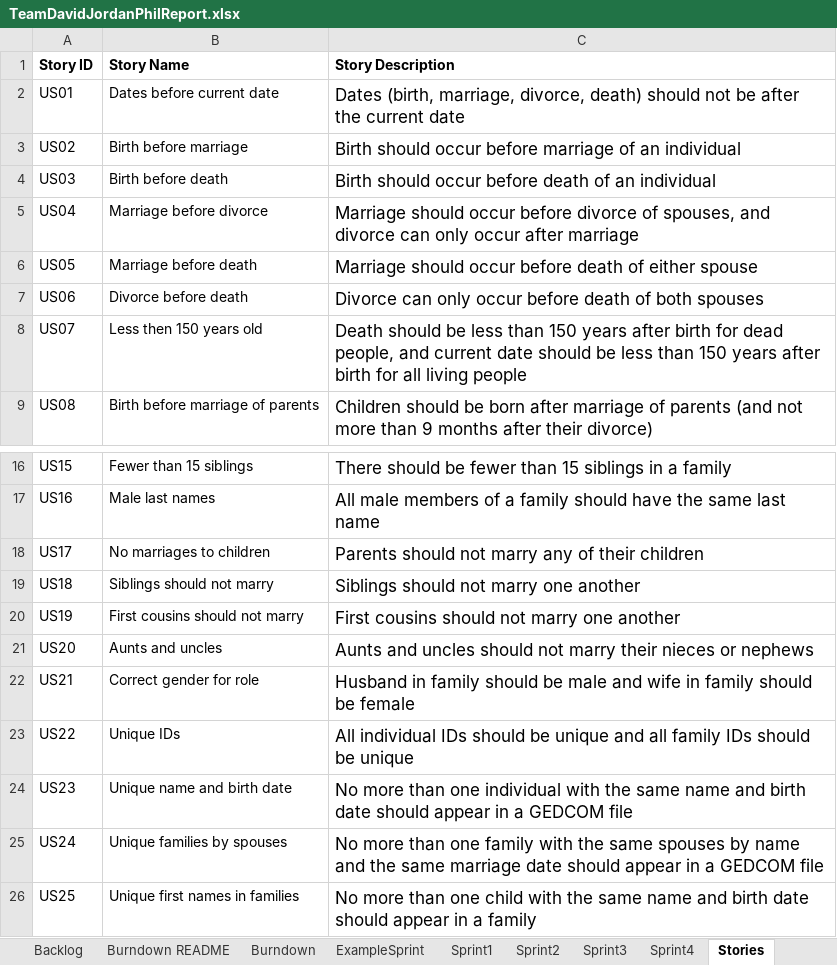
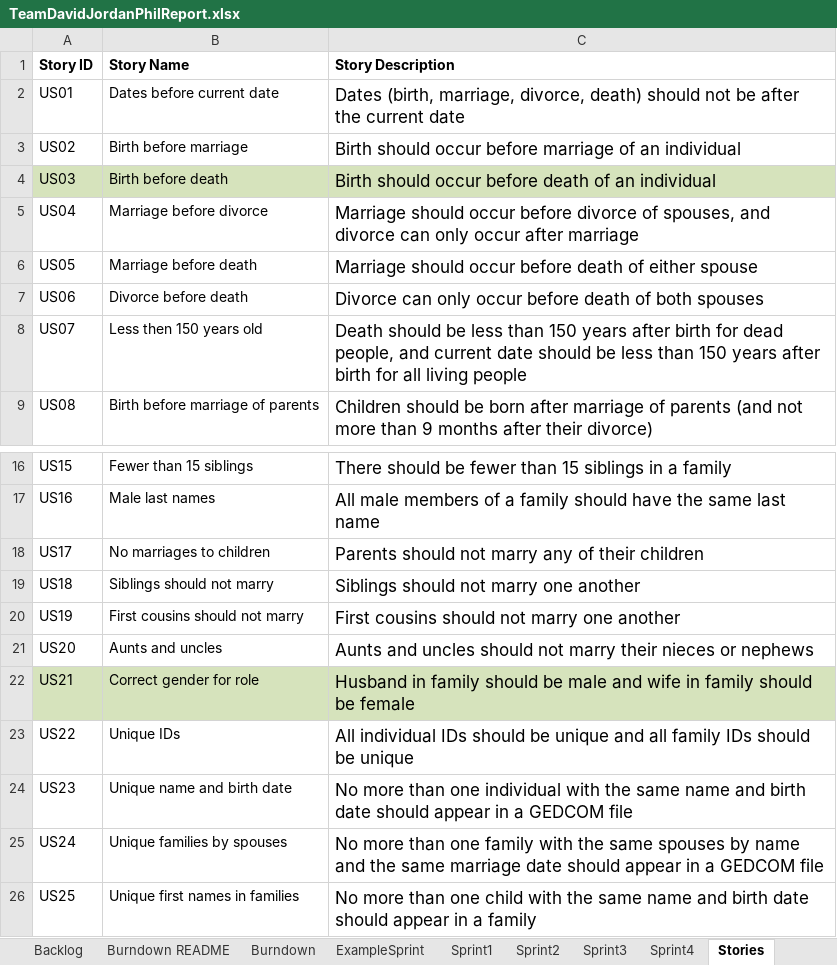
Before and after one commit to DavidKim15/CS555, an Excel workbook: TeamDavidJordanPhilReport.xlsx, sheet Stories, drawn as a sheet; only a part is shown, gaps mark what is left out; values as stored, in another font and other column widths than the file's, no borders; charts and pictures not drawn; the diff names each change by its address in the sheet, - before the commit and + after, or states it on an @@ line.

```diff
--- a/TeamDavidJordanPhilReport.xlsx (sheet Stories)
+++ b/TeamDavidJordanPhilReport.xlsx (sheet Stories)
-A4:C4 fill: none
+A4:C4 fill: #D6E3BC
-A22:C22 fill: none
+A22:C22 fill: #D6E3BC
```
Also changed, not shown: sheet Sprint2, sheet Backlog, sheet Sprint3, sheet Burndown, charts or pictures, 9 other files.
